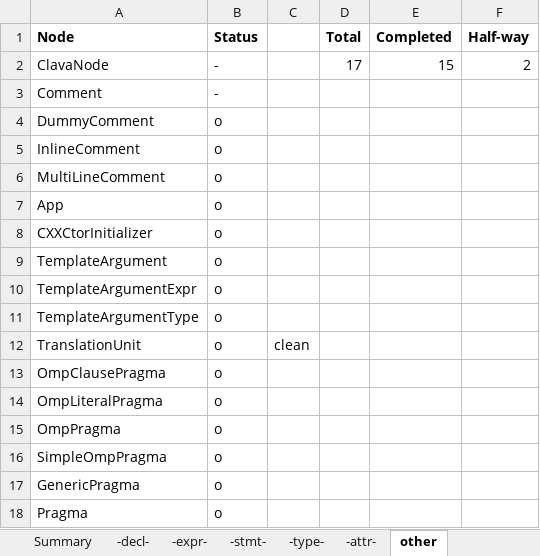
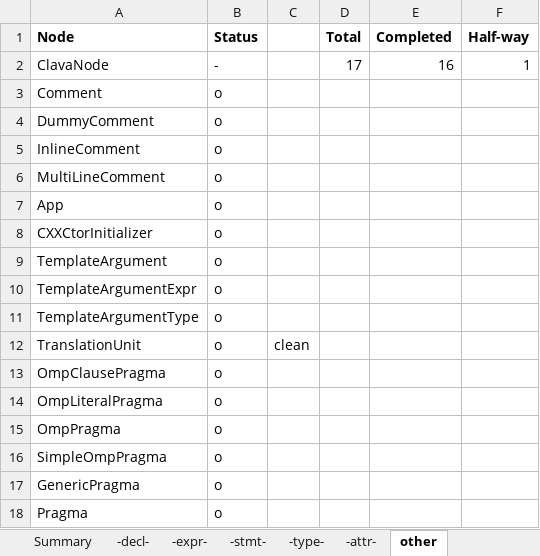
Before and after one commit to specs-feup/clava, an Excel workbook: Clava Parser Restructuring.xlsx, sheet other, drawn as a sheet; values as stored, in another font and other column widths than the file's, no borders; conditional formats not drawn; the diff names each change by its address in the sheet, - before the commit and + after, or states it on an @@ line.

```diff
--- a/Clava Parser Restructuring.xlsx (sheet other)
+++ b/Clava Parser Restructuring.xlsx (sheet other)
-E2 (Completed): 15
+E2 (Completed): 16
-F2 (Half-way): 2
+F2 (Half-way): 1
-B3 (Status): -
+B3 (Status): o
```
Also changed, not shown: sheet Summary, 6 other files.
